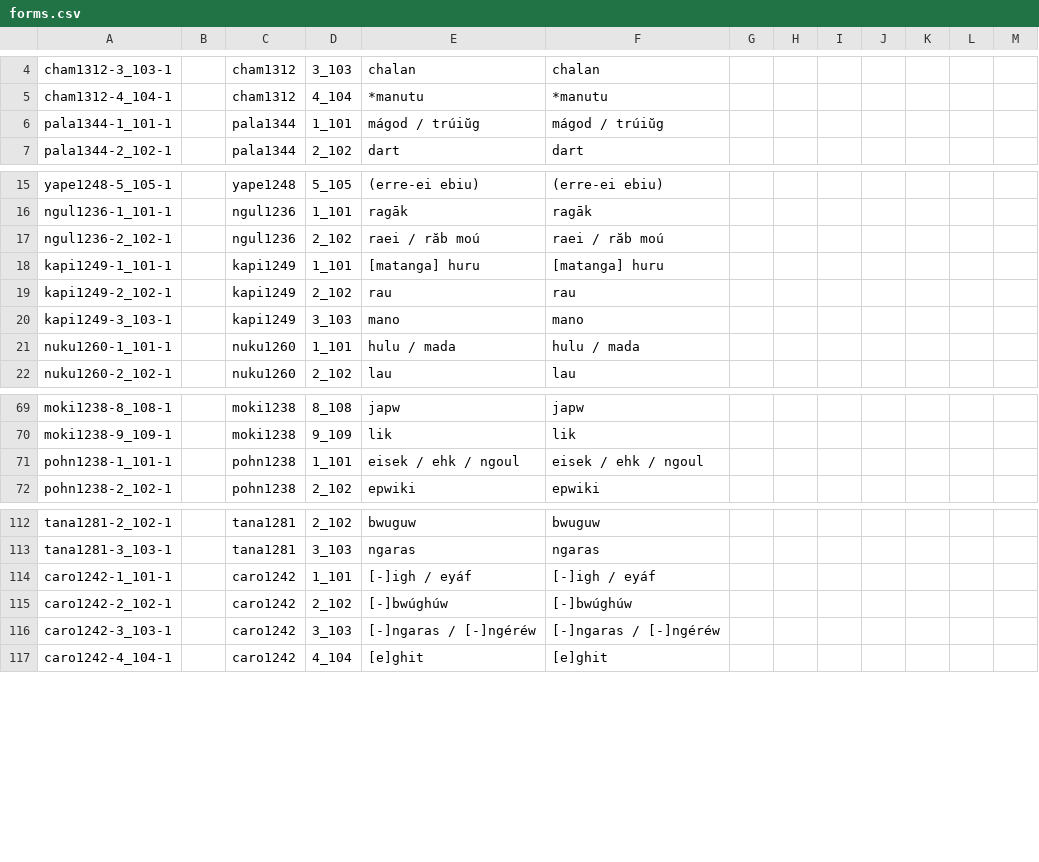
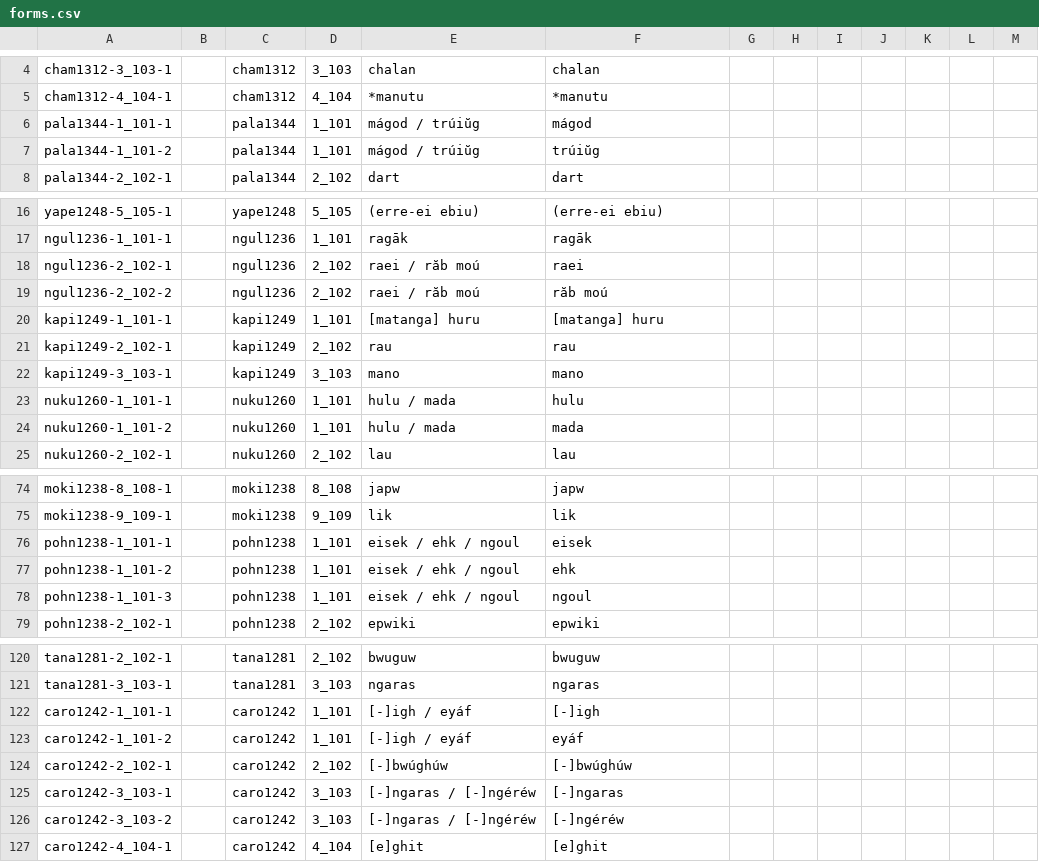
Before and after one commit to cldf-datasets/bendermicropower, a CSV file: cldf/forms.csv, drawn as a sheet; only a part is shown, gaps mark what is left out; the diff covers the shown part only.

```diff
--- a/cldf/forms.csv
+++ b/cldf/forms.csv
@@ -5,3 +5,4 @@ cham1312-3_103-1,,cham1312,3_103,chalan,chalan,,,,,,,
 cham1312-4_104-1,,cham1312,4_104,*manutu,*manutu,,,,,,,
-pala1344-1_101-1,,pala1344,1_101,mágod / trúiŭg,mágod / trúiŭg,,,,,,,
+pala1344-1_101-1,,pala1344,1_101,mágod / trúiŭg,mágod,,,,,,,
+pala1344-1_101-2,,pala1344,1_101,mágod / trúiŭg,trúiŭg,,,,,,,
 pala1344-2_102-1,,pala1344,2_102,dart,dart,,,,,,,
@@ -16,2 +17,3 @@ yape1248-5_105-1,,yape1248,5_105,(erre-ei ebiu),(erre-ei ebiu),,,,,,,
 ngul1236-1_101-1,,ngul1236,1_101,ragāk,ragāk,,,,,,,
-ngul1236-2_102-1,,ngul1236,2_102,raei / răb moú,raei / răb moú,,,,,,,
+ngul1236-2_102-1,,ngul1236,2_102,raei / răb moú,raei,,,,,,,
+ngul1236-2_102-2,,ngul1236,2_102,raei / răb moú,răb moú,,,,,,,
@@ -20,3 +22,4 @@ kapi1249-2_102-1,,kapi1249,2_102,rau,rau,,,,,,,
 kapi1249-3_103-1,,kapi1249,3_103,mano,mano,,,,,,,
-nuku1260-1_101-1,,nuku1260,1_101,hulu / mada,hulu / mada,,,,,,,
+nuku1260-1_101-1,,nuku1260,1_101,hulu / mada,hulu,,,,,,,
+nuku1260-1_101-2,,nuku1260,1_101,hulu / mada,mada,,,,,,,
 nuku1260-2_102-1,,nuku1260,2_102,lau,lau,,,,,,,
@@ -70,3 +75,5 @@ moki1238-8_108-1,,moki1238,8_108,japw,japw,,,,,,,
 moki1238-9_109-1,,moki1238,9_109,lik,lik,,,,,,,
-pohn1238-1_101-1,,pohn1238,1_101,eisek / ehk / ngoul,eisek / ehk / ngoul,,,,,,,
+pohn1238-1_101-1,,pohn1238,1_101,eisek / ehk / ngoul,eisek,,,,,,,
+pohn1238-1_101-2,,pohn1238,1_101,eisek / ehk / ngoul,ehk,,,,,,,
+pohn1238-1_101-3,,pohn1238,1_101,eisek / ehk / ngoul,ngoul,,,,,,,
 pohn1238-2_102-1,,pohn1238,2_102,epwiki,epwiki,,,,,,,
@@ -113,5 +121,7 @@ tana1281-2_102-1,,tana1281,2_102,bwuguw,bwuguw,,,,,,,
 tana1281-3_103-1,,tana1281,3_103,ngaras,ngaras,,,,,,,
-caro1242-1_101-1,,caro1242,1_101,[-]igh / eyáf,[-]igh / eyáf,,,,,,,
+caro1242-1_101-1,,caro1242,1_101,[-]igh / eyáf,[-]igh,,,,,,,
+caro1242-1_101-2,,caro1242,1_101,[-]igh / eyáf,eyáf,,,,,,,
 caro1242-2_102-1,,caro1242,2_102,[-]bwúghúw,[-]bwúghúw,,,,,,,
-caro1242-3_103-1,,caro1242,3_103,[-]ngaras / [-]ngéréw,[-]ngaras / [-]ngéréw,,,,,,,
+caro1242-3_103-1,,caro1242,3_103,[-]ngaras / [-]ngéréw,[-]ngaras,,,,,,,
+caro1242-3_103-2,,caro1242,3_103,[-]ngaras / [-]ngéréw,[-]ngéréw,,,,,,,
 caro1242-4_104-1,,caro1242,4_104,[e]ghit,[e]ghit,,,,,,,
```
Also changed, not shown: 5 added rows and 6 edited cells elsewhere in this file, cldf/languages.csv, 6 other files.
